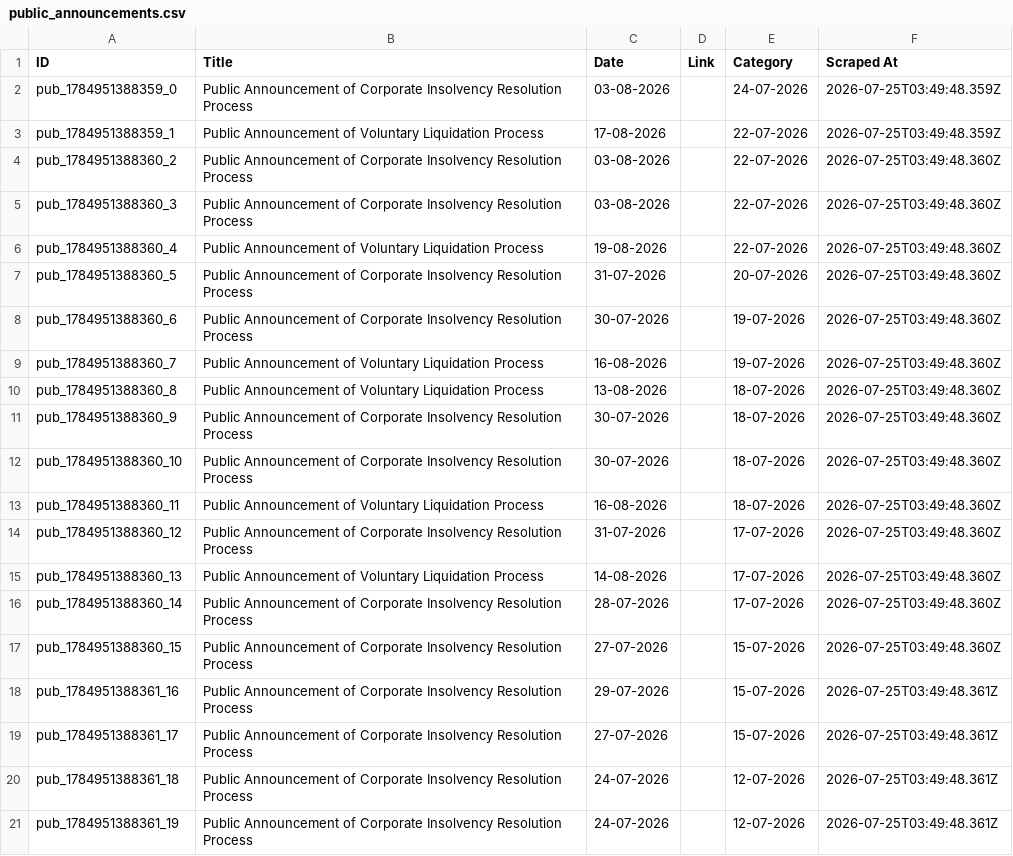
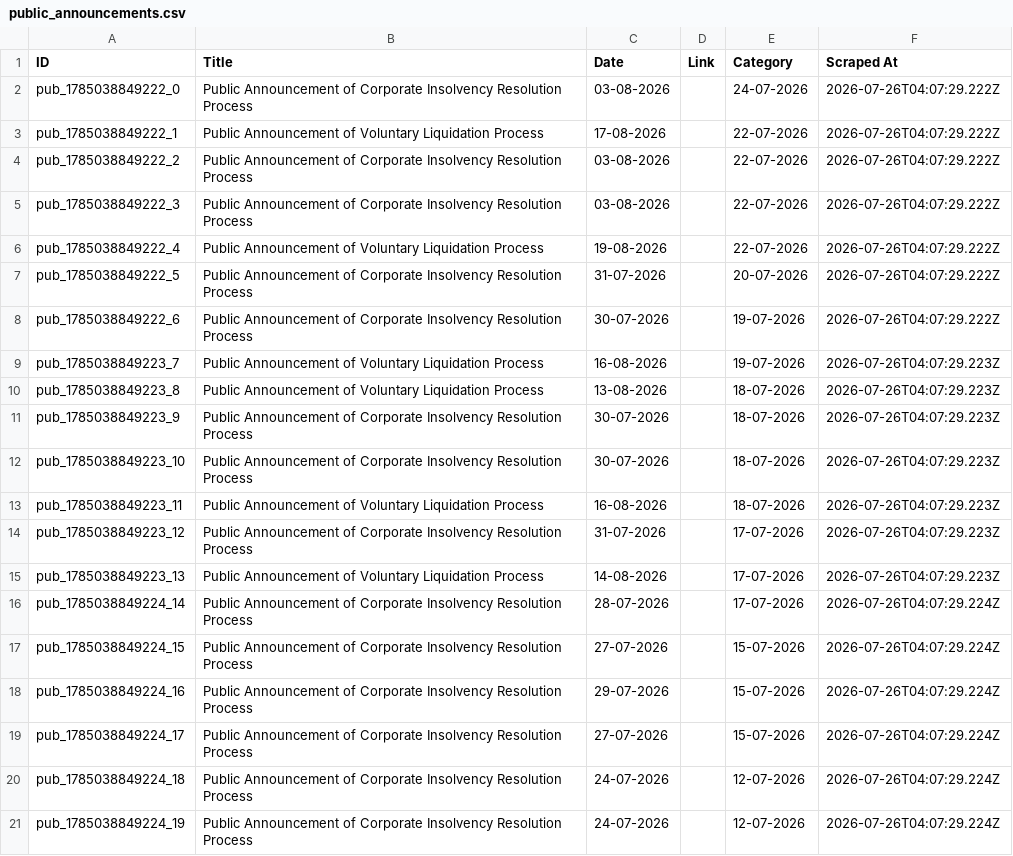
Before and after one commit to prometheus5863/form-g-aarsh, a CSV file: data/public_announcements.csv, drawn as a sheet.

```diff
--- a/data/public_announcements.csv
+++ b/data/public_announcements.csv
@@ -1,21 +1,21 @@
 ID,Title,Date,Link,Category,Scraped At
-pub_1784951388359_0,Public Announcement of Corporate Insolvency Resolution Process,03-08-2026,,24-07-2026,2026-07-25T03:49:48.359Z
-pub_1784951388359_1,Public Announcement of Voluntary Liquidation Process,17-08-2026,,22-07-2026,2026-07-25T03:49:48.359Z
-pub_1784951388360_2,Public Announcement of Corporate Insolvency Resolution Process,03-08-2026,,22-07-2026,2026-07-25T03:49:48.360Z
-pub_1784951388360_3,Public Announcement of Corporate Insolvency Resolution Process,03-08-2026,,22-07-2026,2026-07-25T03:49:48.360Z
-pub_1784951388360_4,Public Announcement of Voluntary Liquidation Process,19-08-2026,,22-07-2026,2026-07-25T03:49:48.360Z
-pub_1784951388360_5,Public Announcement of Corporate Insolvency Resolution Process,31-07-2026,,20-07-2026,2026-07-25T03:49:48.360Z
-pub_1784951388360_6,Public Announcement of Corporate Insolvency Resolution Process,30-07-2026,,19-07-2026,2026-07-25T03:49:48.360Z
-pub_1784951388360_7,Public Announcement of Voluntary Liquidation Process,16-08-2026,,19-07-2026,2026-07-25T03:49:48.360Z
-pub_1784951388360_8,Public Announcement of Voluntary Liquidation Process,13-08-2026,,18-07-2026,2026-07-25T03:49:48.360Z
-pub_1784951388360_9,Public Announcement of Corporate Insolvency Resolution Process,30-07-2026,,18-07-2026,2026-07-25T03:49:48.360Z
-pub_1784951388360_10,Public Announcement of Corporate Insolvency Resolution Process,30-07-2026,,18-07-2026,2026-07-25T03:49:48.360Z
-pub_1784951388360_11,Public Announcement of Voluntary Liquidation Process,16-08-2026,,18-07-2026,2026-07-25T03:49:48.360Z
-pub_1784951388360_12,Public Announcement of Corporate Insolvency Resolution Process,31-07-2026,,17-07-2026,2026-07-25T03:49:48.360Z
-pub_1784951388360_13,Public Announcement of Voluntary Liquidation Process,14-08-2026,,17-07-2026,2026-07-25T03:49:48.360Z
-pub_1784951388360_14,Public Announcement of Corporate Insolvency Resolution Process,28-07-2026,,17-07-2026,2026-07-25T03:49:48.360Z
-pub_1784951388360_15,Public Announcement of Corporate Insolvency Resolution Process,27-07-2026,,15-07-2026,2026-07-25T03:49:48.360Z
-pub_1784951388361_16,Public Announcement of Corporate Insolvency Resolution Process,29-07-2026,,15-07-2026,2026-07-25T03:49:48.361Z
-pub_1784951388361_17,Public Announcement of Corporate Insolvency Resolution Process,27-07-2026,,15-07-2026,2026-07-25T03:49:48.361Z
-pub_1784951388361_18,Public Announcement of Corporate Insolvency Resolution Process,24-07-2026,,12-07-2026,2026-07-25T03:49:48.361Z
-pub_1784951388361_19,Public Announcement of Corporate Insolvency Resolution Process,24-07-2026,,12-07-2026,2026-07-25T03:49:48.361Z
+pub_1785038849222_0,Public Announcement of Corporate Insolvency Resolution Process,03-08-2026,,24-07-2026,2026-07-26T04:07:29.222Z
+pub_1785038849222_1,Public Announcement of Voluntary Liquidation Process,17-08-2026,,22-07-2026,2026-07-26T04:07:29.222Z
+pub_1785038849222_2,Public Announcement of Corporate Insolvency Resolution Process,03-08-2026,,22-07-2026,2026-07-26T04:07:29.222Z
+pub_1785038849222_3,Public Announcement of Corporate Insolvency Resolution Process,03-08-2026,,22-07-2026,2026-07-26T04:07:29.222Z
+pub_1785038849222_4,Public Announcement of Voluntary Liquidation Process,19-08-2026,,22-07-2026,2026-07-26T04:07:29.222Z
+pub_1785038849222_5,Public Announcement of Corporate Insolvency Resolution Process,31-07-2026,,20-07-2026,2026-07-26T04:07:29.222Z
+pub_1785038849222_6,Public Announcement of Corporate Insolvency Resolution Process,30-07-2026,,19-07-2026,2026-07-26T04:07:29.222Z
+pub_1785038849223_7,Public Announcement of Voluntary Liquidation Process,16-08-2026,,19-07-2026,2026-07-26T04:07:29.223Z
+pub_1785038849223_8,Public Announcement of Voluntary Liquidation Process,13-08-2026,,18-07-2026,2026-07-26T04:07:29.223Z
+pub_1785038849223_9,Public Announcement of Corporate Insolvency Resolution Process,30-07-2026,,18-07-2026,2026-07-26T04:07:29.223Z
+pub_1785038849223_10,Public Announcement of Corporate Insolvency Resolution Process,30-07-2026,,18-07-2026,2026-07-26T04:07:29.223Z
+pub_1785038849223_11,Public Announcement of Voluntary Liquidation Process,16-08-2026,,18-07-2026,2026-07-26T04:07:29.223Z
+pub_1785038849223_12,Public Announcement of Corporate Insolvency Resolution Process,31-07-2026,,17-07-2026,2026-07-26T04:07:29.223Z
+pub_1785038849223_13,Public Announcement of Voluntary Liquidation Process,14-08-2026,,17-07-2026,2026-07-26T04:07:29.223Z
+pub_1785038849224_14,Public Announcement of Corporate Insolvency Resolution Process,28-07-2026,,17-07-2026,2026-07-26T04:07:29.224Z
+pub_1785038849224_15,Public Announcement of Corporate Insolvency Resolution Process,27-07-2026,,15-07-2026,2026-07-26T04:07:29.224Z
+pub_1785038849224_16,Public Announcement of Corporate Insolvency Resolution Process,29-07-2026,,15-07-2026,2026-07-26T04:07:29.224Z
+pub_1785038849224_17,Public Announcement of Corporate Insolvency Resolution Process,27-07-2026,,15-07-2026,2026-07-26T04:07:29.224Z
+pub_1785038849224_18,Public Announcement of Corporate Insolvency Resolution Process,24-07-2026,,12-07-2026,2026-07-26T04:07:29.224Z
+pub_1785038849224_19,Public Announcement of Corporate Insolvency Resolution Process,24-07-2026,,12-07-2026,2026-07-26T04:07:29.224Z
```
Also changed, not shown: data/announcements.csv, data/assignments.csv.
